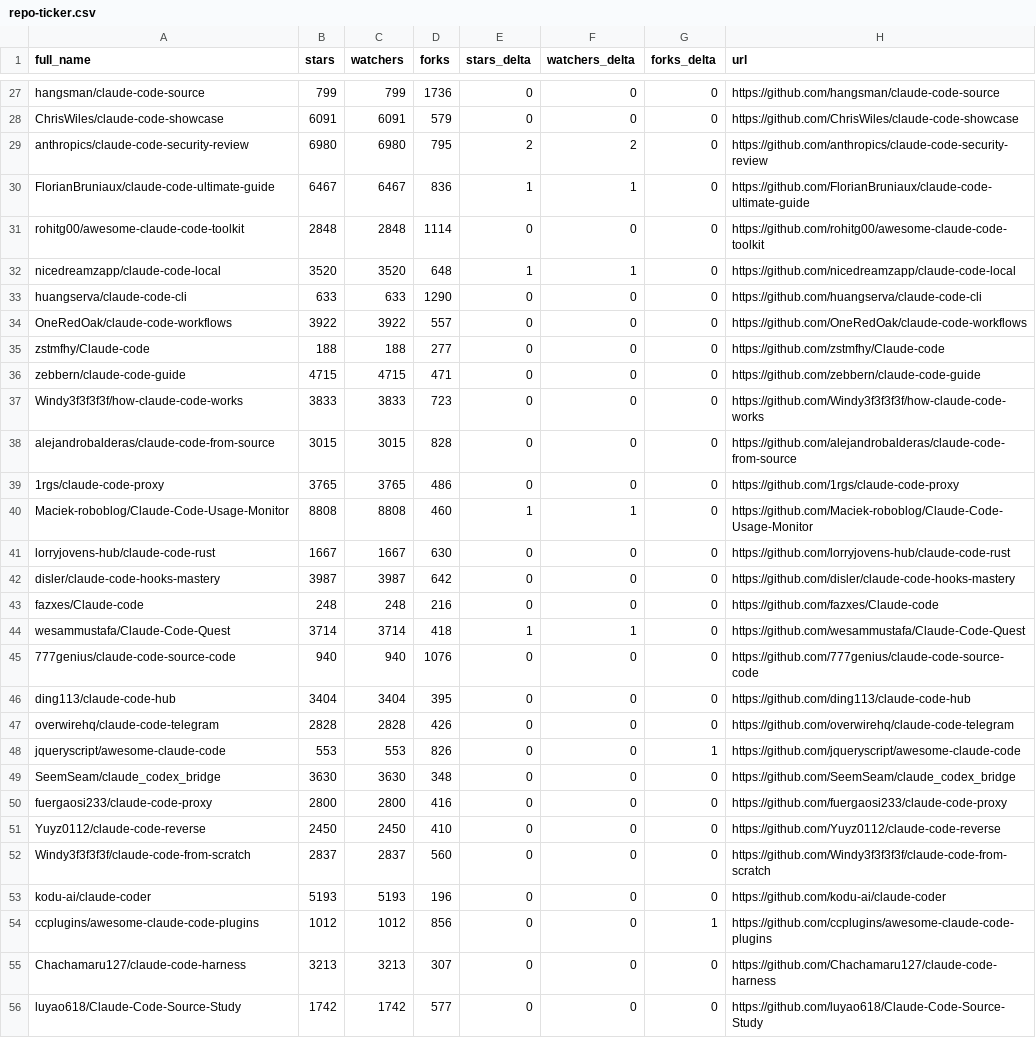
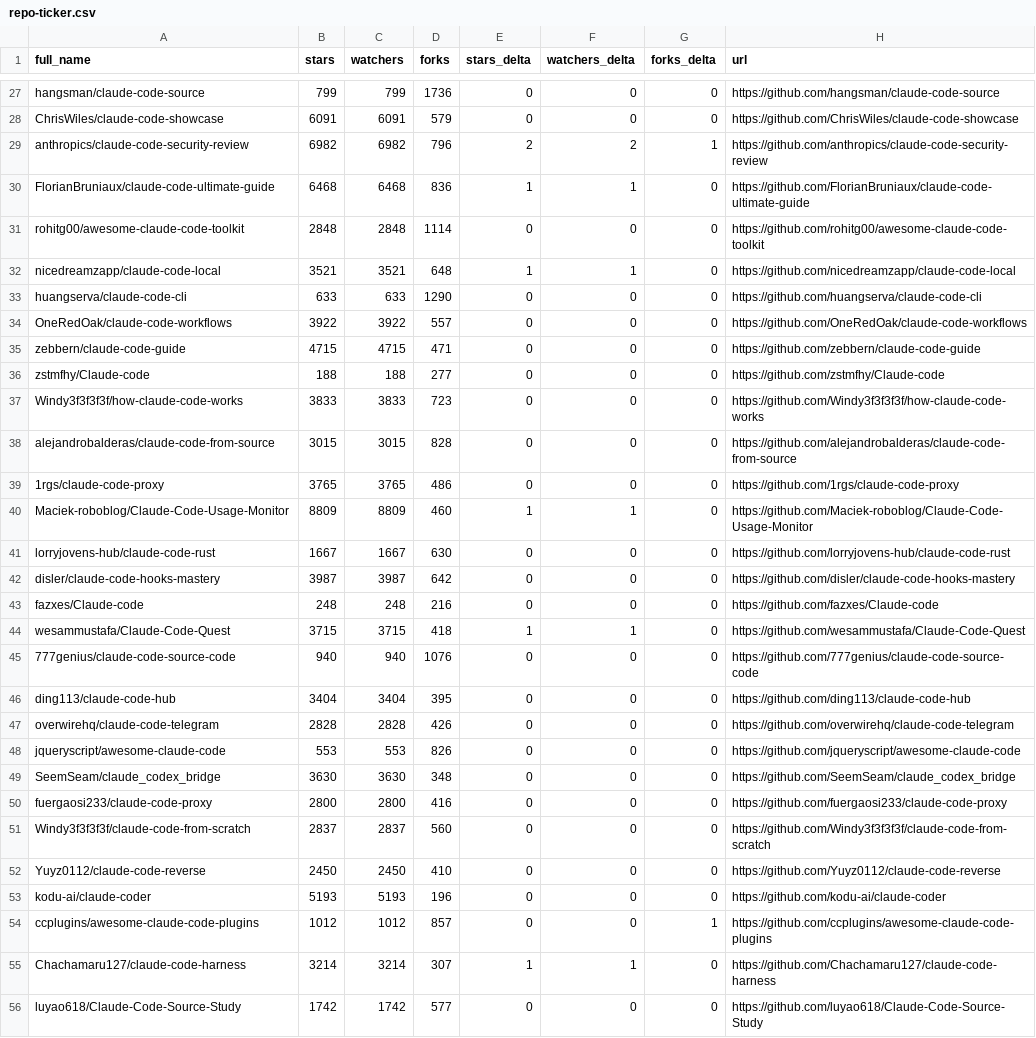
Before and after one commit to bryansayler/awesome-claude-code, a CSV file: data/repo-ticker.csv, drawn as a sheet; only a part is shown, gaps mark what is left out; the diff covers the shown part only.

```diff
--- a/data/repo-ticker.csv
+++ b/data/repo-ticker.csv
@@ -28,10 +28,10 @@ hangsman/claude-code-source,799,799,1736,0,0,0,https://github.com/hangsman/claud
 ChrisWiles/claude-code-showcase,6091,6091,579,0,0,0,https://github.com/ChrisWiles/claude-code-showcase
-anthropics/claude-code-security-review,6980,6980,795,2,2,0,https://github.com/anthropics/claude-code-security-review
-FlorianBruniaux/claude-code-ultimate-guide,6467,6467,836,1,1,0,https://github.com/FlorianBruniaux/claude-code-ultimate-guide
+anthropics/claude-code-security-review,6982,6982,796,2,2,1,https://github.com/anthropics/claude-code-security-review
+FlorianBruniaux/claude-code-ultimate-guide,6468,6468,836,1,1,0,https://github.com/FlorianBruniaux/claude-code-ultimate-guide
 rohitg00/awesome-claude-code-toolkit,2848,2848,1114,0,0,0,https://github.com/rohitg00/awesome-claude-code-toolkit
-nicedreamzapp/claude-code-local,3520,3520,648,1,1,0,https://github.com/nicedreamzapp/claude-code-local
+nicedreamzapp/claude-code-local,3521,3521,648,1,1,0,https://github.com/nicedreamzapp/claude-code-local
 huangserva/claude-code-cli,633,633,1290,0,0,0,https://github.com/huangserva/claude-code-cli
 OneRedOak/claude-code-workflows,3922,3922,557,0,0,0,https://github.com/OneRedOak/claude-code-workflows
+zebbern/claude-code-guide,4715,4715,471,0,0,0,https://github.com/zebbern/claude-code-guide
 zstmfhy/Claude-code,188,188,277,0,0,0,https://github.com/zstmfhy/Claude-code
-zebbern/claude-code-guide,4715,4715,471,0,0,0,https://github.com/zebbern/claude-code-guide
 Windy3f3f3f3f/how-claude-code-works,3833,3833,723,0,0,0,https://github.com/Windy3f3f3f3f/how-claude-code-works
@@ -39,3 +39,3 @@ alejandrobalderas/claude-code-from-source,3015,3015,828,0,0,0,https://github.com
 1rgs/claude-code-proxy,3765,3765,486,0,0,0,https://github.com/1rgs/claude-code-proxy
-Maciek-roboblog/Claude-Code-Usage-Monitor,8808,8808,460,1,1,0,https://github.com/Maciek-roboblog/Claude-Code-Usage-Monitor
+Maciek-roboblog/Claude-Code-Usage-Monitor,8809,8809,460,1,1,0,https://github.com/Maciek-roboblog/Claude-Code-Usage-Monitor
 lorryjovens-hub/claude-code-rust,1667,1667,630,0,0,0,https://github.com/lorryjovens-hub/claude-code-rust
@@ -43,3 +43,3 @@ disler/claude-code-hooks-mastery,3987,3987,642,0,0,0,https://github.com/disler/c
 fazxes/Claude-code,248,248,216,0,0,0,https://github.com/fazxes/Claude-code
-wesammustafa/Claude-Code-Quest,3714,3714,418,1,1,0,https://github.com/wesammustafa/Claude-Code-Quest
+wesammustafa/Claude-Code-Quest,3715,3715,418,1,1,0,https://github.com/wesammustafa/Claude-Code-Quest
 777genius/claude-code-source-code,940,940,1076,0,0,0,https://github.com/777genius/claude-code-source-code
@@ -47,10 +47,10 @@ ding113/claude-code-hub,3404,3404,395,0,0,0,https://github.com/ding113/claude-co
 overwirehq/claude-code-telegram,2828,2828,426,0,0,0,https://github.com/overwirehq/claude-code-telegram
-jqueryscript/awesome-claude-code,553,553,826,0,0,1,https://github.com/jqueryscript/awesome-claude-code
+jqueryscript/awesome-claude-code,553,553,826,0,0,0,https://github.com/jqueryscript/awesome-claude-code
 SeemSeam/claude_codex_bridge,3630,3630,348,0,0,0,https://github.com/SeemSeam/claude_codex_bridge
 fuergaosi233/claude-code-proxy,2800,2800,416,0,0,0,https://github.com/fuergaosi233/claude-code-proxy
+Windy3f3f3f3f/claude-code-from-scratch,2837,2837,560,0,0,0,https://github.com/Windy3f3f3f3f/claude-code-from-scratch
 Yuyz0112/claude-code-reverse,2450,2450,410,0,0,0,https://github.com/Yuyz0112/claude-code-reverse
-Windy3f3f3f3f/claude-code-from-scratch,2837,2837,560,0,0,0,https://github.com/Windy3f3f3f3f/claude-code-from-scratch
 kodu-ai/claude-coder,5193,5193,196,0,0,0,https://github.com/kodu-ai/claude-coder
-ccplugins/awesome-claude-code-plugins,1012,1012,856,0,0,1,https://github.com/ccplugins/awesome-claude-code-plugins
-Chachamaru127/claude-code-harness,3213,3213,307,0,0,0,https://github.com/Chachamaru127/claude-code-harness
+ccplugins/awesome-claude-code-plugins,1012,1012,857,0,0,1,https://github.com/ccplugins/awesome-claude-code-plugins
+Chachamaru127/claude-code-harness,3214,3214,307,1,1,0,https://github.com/Chachamaru127/claude-code-harness
 luyao618/Claude-Code-Source-Study,1742,1742,577,0,0,0,https://github.com/luyao618/Claude-Code-Source-Study
```
Also changed, not shown: 4 added rows, 4 removed rows, 1 moved row and 86 edited cells elsewhere in this file, 2 other files.
